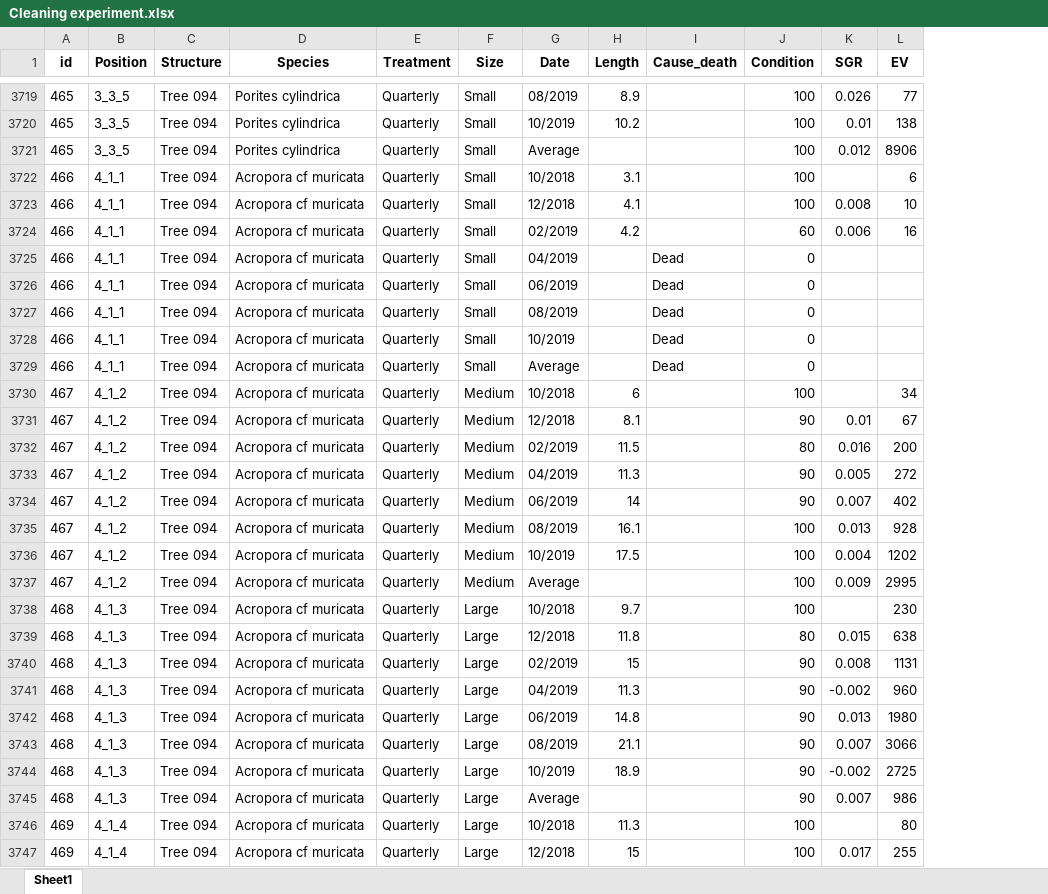
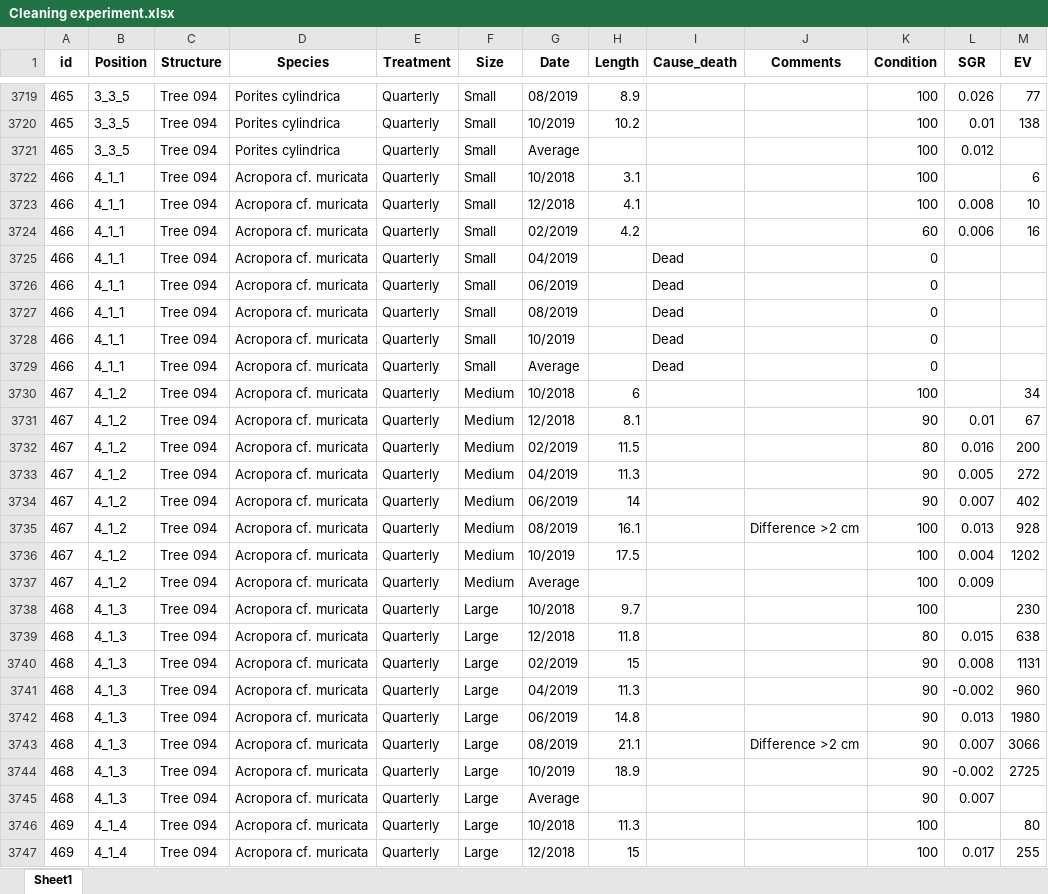
Before and after one commit to ewoutknoester/OptimalCleaningInterval, an Excel workbook: Cleaning experiment.xlsx, sheet Sheet1, drawn as a sheet; only a part is shown, gaps mark what is left out; values as stored, in another font and other column widths than the file's, no borders; addresses are those after the commit; the diff covers the shown part only; the diff names each change by its address in the sheet, - before the commit and + after, or states it on an @@ line.

```diff
--- a/Cleaning experiment.xlsx (sheet Sheet1)
+++ b/Cleaning experiment.xlsx (sheet Sheet1)
+column J (Comments), rows 3735-3743: Difference >2 cm |  |  |  |  |  |  |  | Difference >2 cm
-M3721 (EV): 8906
+M3721 (EV): (empty)
-D3722:D3747 (Species): Acropora cf muricata
+D3722:D3747 (Species): Acropora cf. muricata
-M3737 (EV): 2995
+M3737 (EV): (empty)
-M3745 (EV): 986
+M3745 (EV): (empty)
```
Also changed, not shown: 1965 edited cells elsewhere in this sheet, Raw data/cleaning_exp.xlsx, 24 other files.
